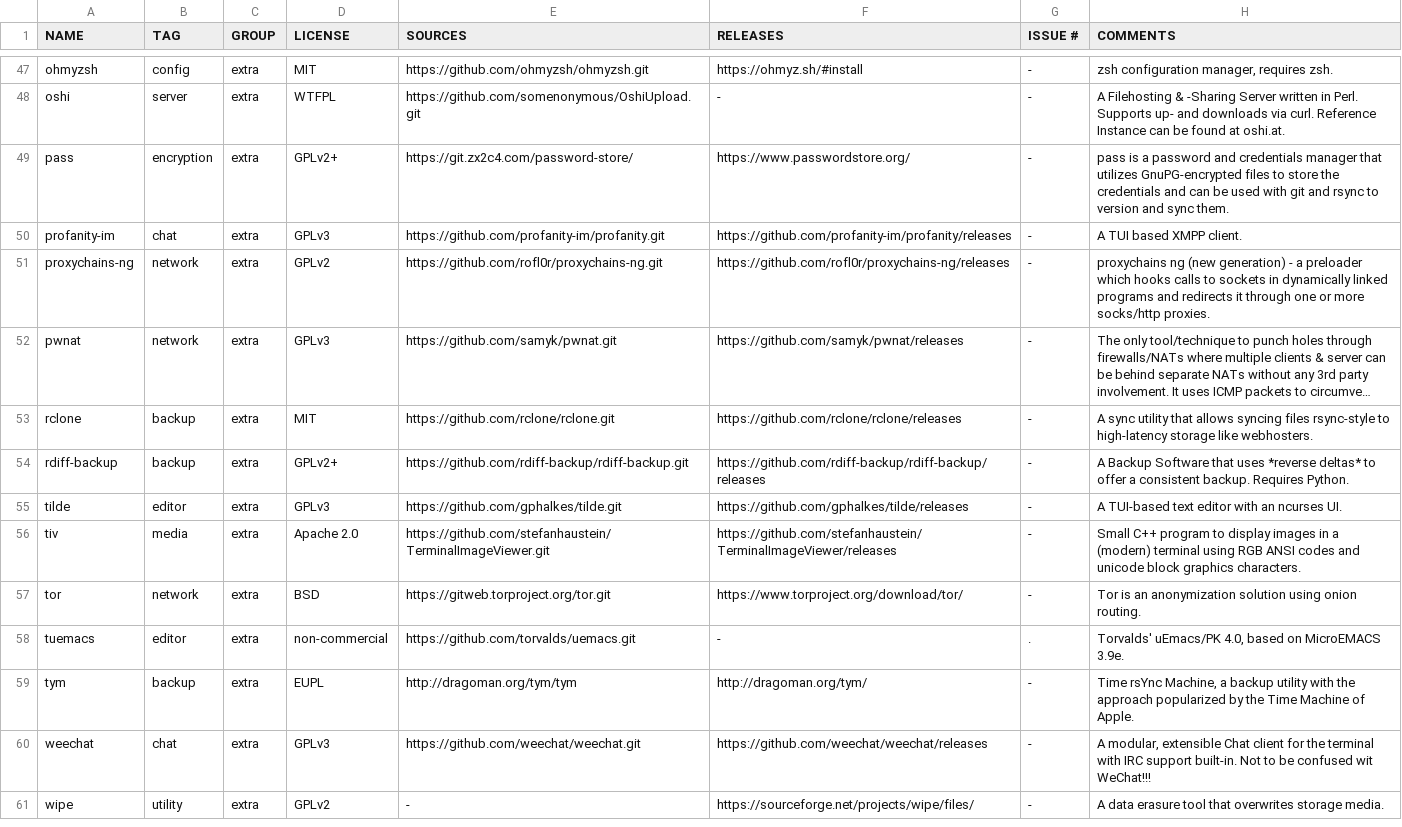
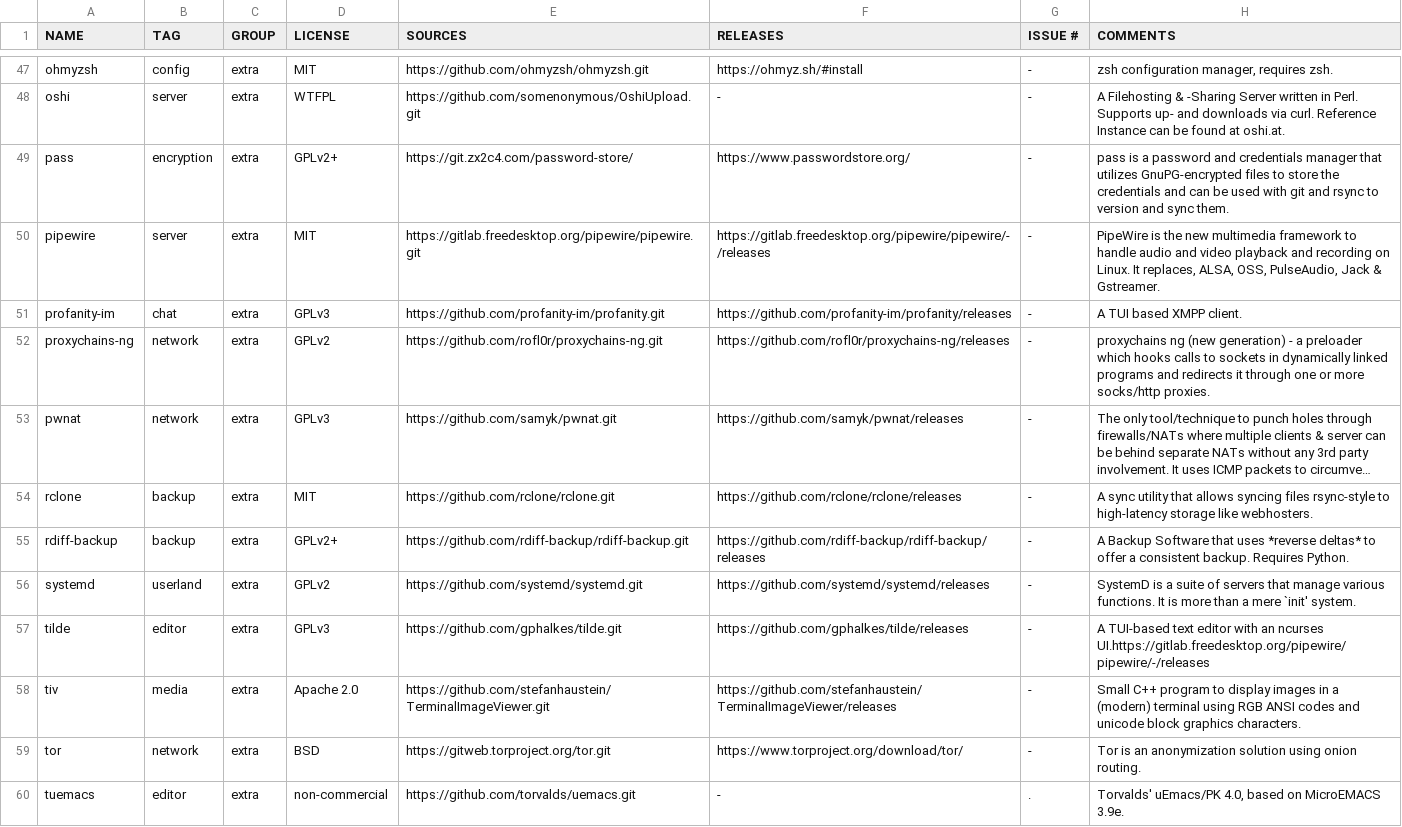
Before and after one commit to OS-1337/pkgs, a TSV file: docs/WISHLIST.tsv, drawn as a sheet; only a part is shown, gaps mark what is left out; the shorter side is filled out with more unchanged rows; long unchanged cells end in ….

Commit message:
Added pipewire and systemd to WISHLIST.tsv

```diff
--- a/docs/WISHLIST.tsv
+++ b/docs/WISHLIST.tsv
@@ -49,2 +49,3 @@ oshi	server	extra	WTFPL	https://github.com/somenonymous/OshiUpload.git	-	-	A Fil
 pass	encryption	extra	GPLv2+	https://git.zx2c4.com/password-store/	https://www.passwordstore.org/	-	pass is a password and credentials manager that utilizes GnuPG-encrypted files to store the credentials and can be used with git and rsync to version and sync them.
+pipewire	server	extra	MIT	https://gitlab.freedesktop.org/pipewire/pipewire.git	https://gitlab.freedesktop.org/pipewire/pipewire/-/releases	-	PipeWire is the new multimedia framework to handle audio and video playback and recording on Linux. It replaces, ALSA, OSS, PulseAudio, Jack & Gstreamer.
 profanity-im	chat	extra	GPLv3	https://github.com/profanity-im/profanity.git	https://github.com/profanity-im/profanity/releases	-	A TUI based XMPP client.
@@ -54,3 +55,4 @@ rclone	backup	extra	MIT	https://github.com/rclone/rclone.git	https://github.com/
 rdiff-backup	backup	extra	GPLv2+	https://github.com/rdiff-backup/rdiff-backup.git	https://github.com/rdiff-backup/rdiff-backup/releases	-	A Backup Software that uses *reverse deltas* to offer a consistent backup. Requires Python.
-tilde	editor	extra	GPLv3	https://github.com/gphalkes/tilde.git	https://github.com/gphalkes/tilde/releases	-	A TUI-based text editor with an ncurses UI.
+systemd	userland	extra	GPLv2	https://github.com/systemd/systemd.git	https://github.com/systemd/systemd/releases	-	SystemD is a suite of servers that manage various functions. It is more than a mere `init' system.
+tilde	editor	extra	GPLv3	https://github.com/gphalkes/tilde.git	https://github.com/gphalkes/tilde/releases	-	A TUI-based text editor with an ncurses UI.https://gitlab.freedesktop.org/pipewire/pipewire/-/releases
 tiv	media	extra	Apache 2.0	https://github.com/stefanhaustein/TerminalImageViewer.git	https://github.com/stefanhaustein/TerminalImageViewer/releases	-	Small C++ program to display images in a (modern) terminal using RGB ANSI codes and unicode block graphics characters.
```
